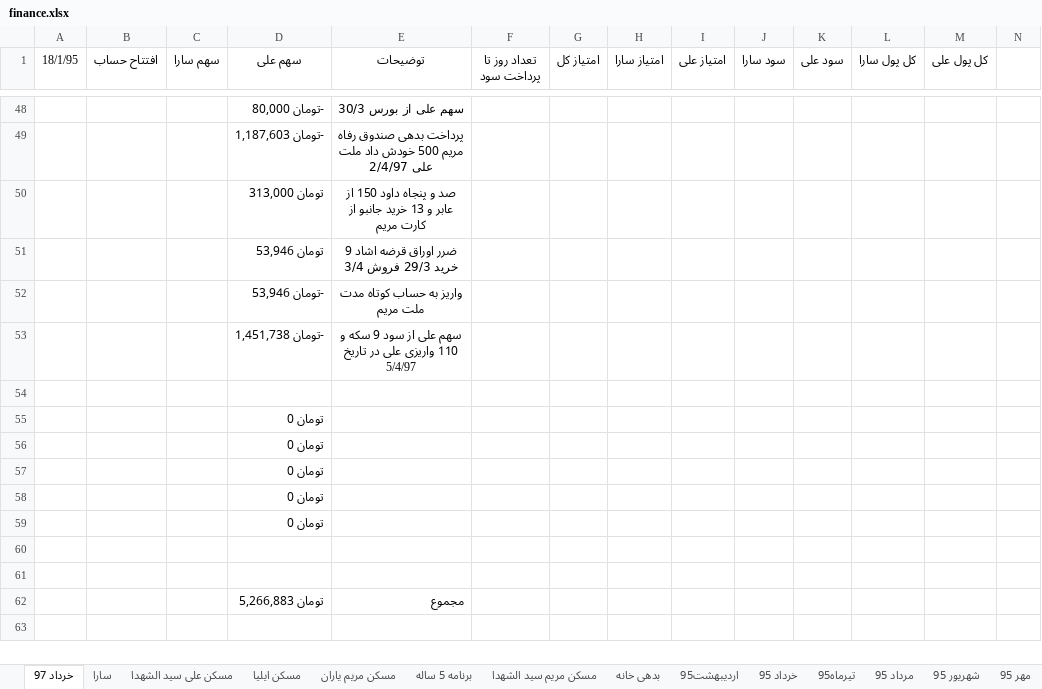
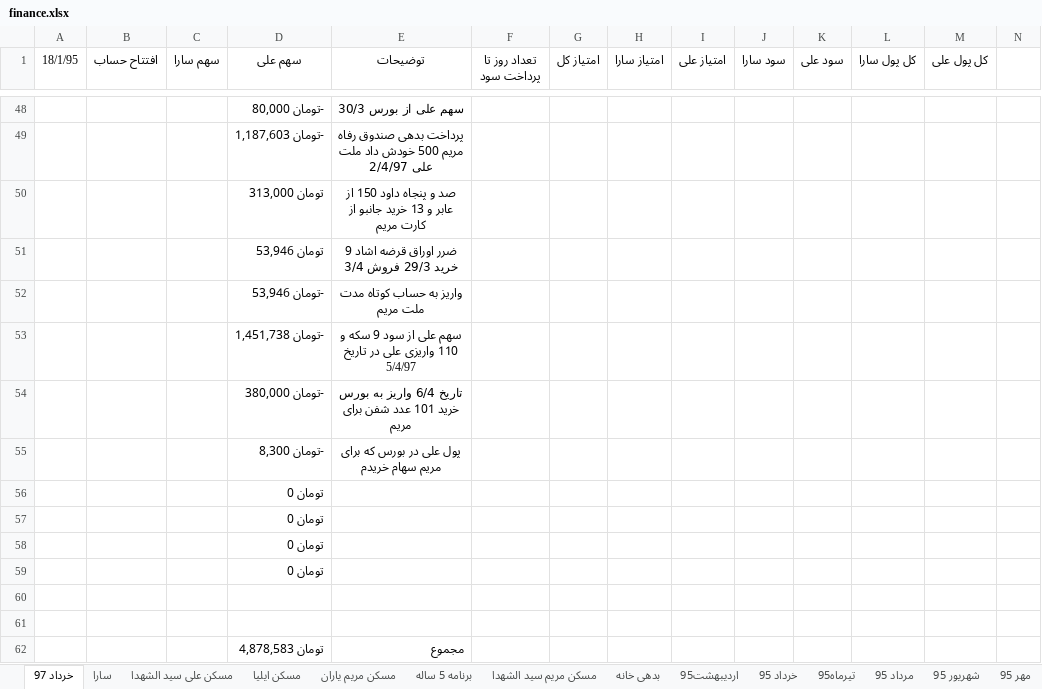
Before and after one commit to ali61n60/AudioDemo, an Excel workbook: AudioDemo/finance/finance.xlsx, sheet خرداد 97, drawn as a sheet; only a part is shown, gaps mark what is left out; values as stored, in another font and other column widths than the file's, no borders; removed rows and columns are numbered as before the commit, all else as after; rows hold the shown columns only; the diff names each change by its address in the sheet, - before the commit and + after, or states it on an @@ line.

```diff
--- a/AudioDemo/finance/finance.xlsx (sheet خرداد 97)
+++ b/AudioDemo/finance/finance.xlsx (sheet خرداد 97)
-row 54: (empty)
+row 54:  |  |  | -تومان 380,000 | تاریخ 6/4 واریز به بورس خرید 101 عدد شفن برای مریم
-row 55:  |  |  | تومان 0
+row 55:  |  |  | -تومان 8,300 | پول علی در بورس که برای مریم سهام خریدم
-D62 (سهم علی): تومان 5,266,883
+D62 (سهم علی): تومان 4,878,583
```
Also changed, not shown: sheet برنامه 5 ساله.
